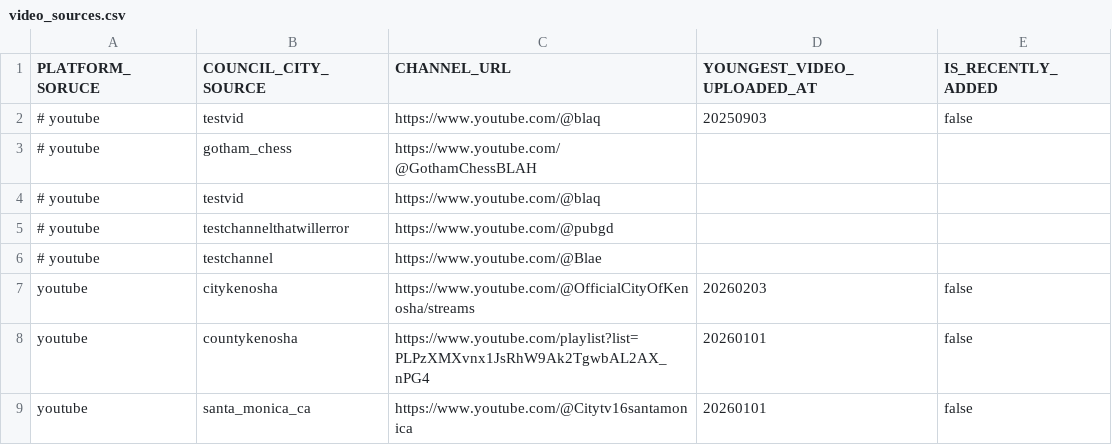
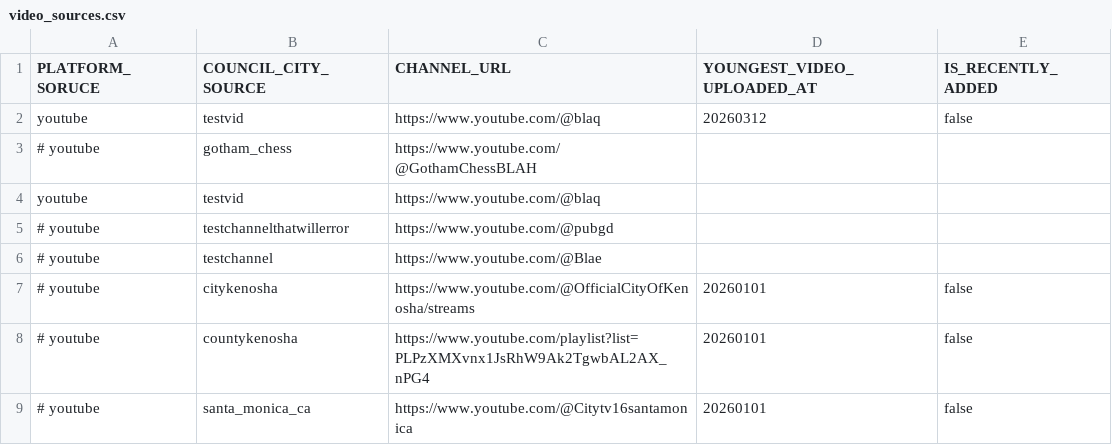
Before and after one commit to stanleeDK/council, a CSV file: video_sources.csv, drawn as a sheet.

```diff
--- a/video_sources.csv
+++ b/video_sources.csv
@@ -1,9 +1,9 @@
 PLATFORM_SORUCE,COUNCIL_CITY_SOURCE,CHANNEL_URL,YOUNGEST_VIDEO_UPLOADED_AT,IS_RECENTLY_ADDED
-# youtube,testvid,https://www.youtube.com/@blaq,20250903,false
+youtube,testvid,https://www.youtube.com/@blaq,20260312,false
 # youtube,gotham_chess," https://www.youtube.com/@GothamChessBLAH",,
-# youtube,testvid," https://www.youtube.com/@blaq",,
+youtube,testvid," https://www.youtube.com/@blaq",,
 # youtube,testchannelthatwillerror,https://www.youtube.com/@pubgd,,
 # youtube,testchannel,https://www.youtube.com/@Blae,,
-youtube,citykenosha,https://www.youtube.com/@OfficialCityOfKenosha/streams,20260203,false
-youtube,countykenosha,https://www.youtube.com/playlist?list=PLPzXMXvnx1JsRhW9Ak2TgwbAL2AX_nPG4,20260101,false
-youtube,santa_monica_ca,https://www.youtube.com/@Citytv16santamonica,20260101,false
+# youtube,citykenosha,https://www.youtube.com/@OfficialCityOfKenosha/streams,20260101,false
+# youtube,countykenosha,https://www.youtube.com/playlist?list=PLPzXMXvnx1JsRhW9Ak2TgwbAL2AX_nPG4,20260101,false
+# youtube,santa_monica_ca,https://www.youtube.com/@Citytv16santamonica,20260101,false
```
Also changed, not shown: 5 other files.
